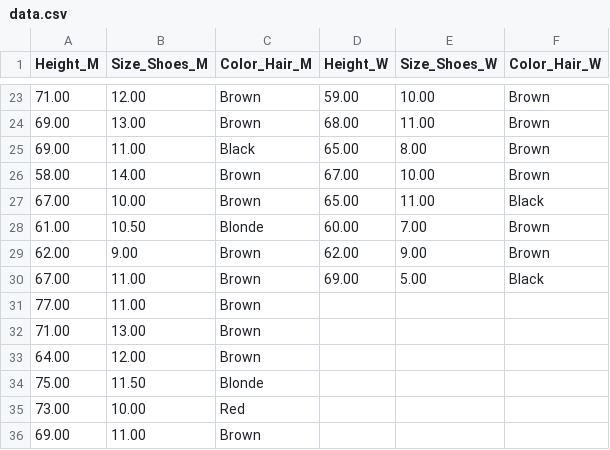
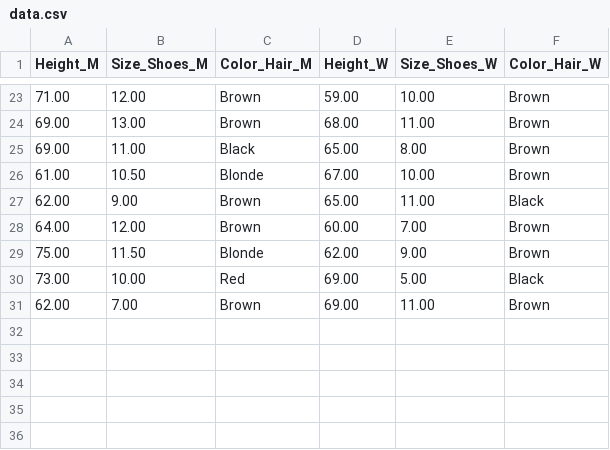
Before and after one commit to averagejoey2000/CMAProgrammingExercises, a CSV file: R/project/data.csv, drawn as a sheet; only a part is shown, gaps mark what is left out; removed rows and columns are numbered as before the commit, all else as after; the diff names each change by its address in the sheet, - before the commit and + after, or states it on an @@ line.

```diff
--- a/R/project/data.csv
+++ b/R/project/data.csv
-row 26: 58.00 | 14.00 | Brown | 67.00 | 10.00 | Brown
-row 27: 67.00 | 10.00 | Brown | 65.00 | 11.00 | Black
-D26 (Height_W): 60.00
+D26 (Height_W): 67.00
-E26 (Size_Shoes_W): 7.00
+E26 (Size_Shoes_W): 10.00
-D27 (Height_W): 62.00
+D27 (Height_W): 65.00
-E27 (Size_Shoes_W): 9.00
+E27 (Size_Shoes_W): 11.00
-F27 (Color_Hair_W): Brown
+F27 (Color_Hair_W): Black
-row 30: 67.00 | 11.00 | Brown | 69.00 | 5.00 | Black
-row 31: 77.00 | 11.00 | Brown
-row 32: 71.00 | 13.00 | Brown
-D28 (Height_W): (empty)
+D28 (Height_W): 60.00
-E28 (Size_Shoes_W): (empty)
+E28 (Size_Shoes_W): 7.00
-F28:F29 (Color_Hair_W): (empty)
+F28:F29 (Color_Hair_W): Brown
-D29 (Height_W): (empty)
+D29 (Height_W): 62.00
-E29 (Size_Shoes_W): (empty)
+E29 (Size_Shoes_W): 9.00
-D30 (Height_W): (empty)
+D30 (Height_W): 69.00
-E30 (Size_Shoes_W): (empty)
+E30 (Size_Shoes_W): 5.00
-F30 (Color_Hair_W): (empty)
+F30 (Color_Hair_W): Black
-row 36: 69.00 | 11.00 | Brown
+row 31: 62.00 | 7.00 | Brown | 69.00 | 11.00 | Brown
```
Also changed, not shown: 2 other files.
